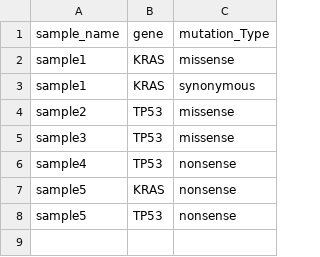
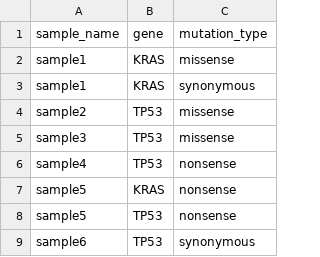
Before and after one commit to aanselmo/ccg-rotation-suite-dev-ana16, a CSV file: comutation/test_file_for_comutation_plot.csv, drawn as a sheet; the diff names each change by its address in the sheet, - before the commit and + after, or states it on an @@ line.

```diff
--- a/comutation/test_file_for_comutation_plot.csv
+++ b/comutation/test_file_for_comutation_plot.csv
-C1: mutation_Type
+C1: mutation_type
+row 9: sample6 | TP53 | synonymous
```
Also changed, not shown: 1 other file.
